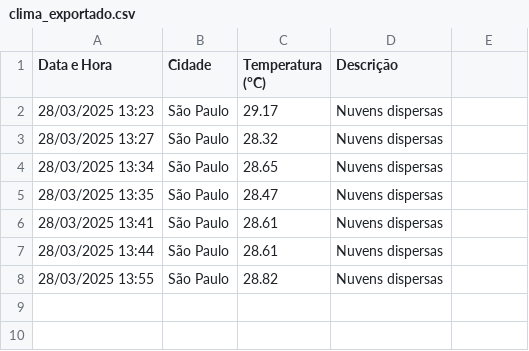
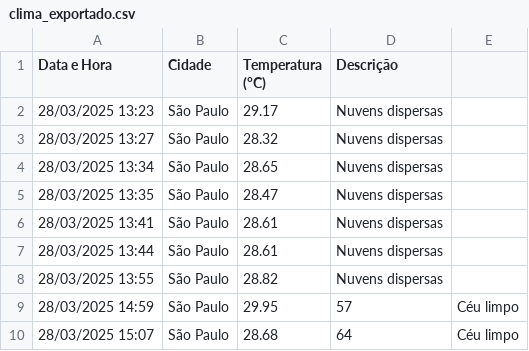
Before and after one commit to leonardoandrade4245/python_portfolio, a CSV file: clima_exportado.csv, drawn as a sheet; the diff names each change by its address in the sheet, - before the commit and + after, or states it on an @@ line.

```diff
--- a/clima_exportado.csv
+++ b/clima_exportado.csv
+row 9: 28/03/2025 14:59 | São Paulo | 29.95 | 57 | Céu limpo
+row 10: 28/03/2025 15:07 | São Paulo | 28.68 | 64 | Céu limpo
```
Also changed, not shown: 3 other files.
